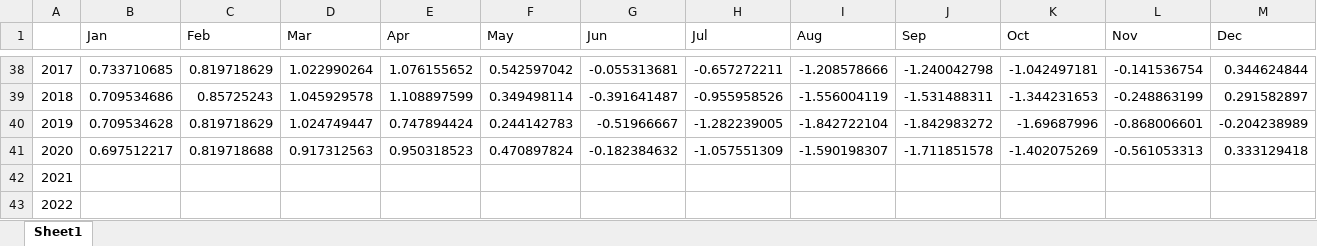
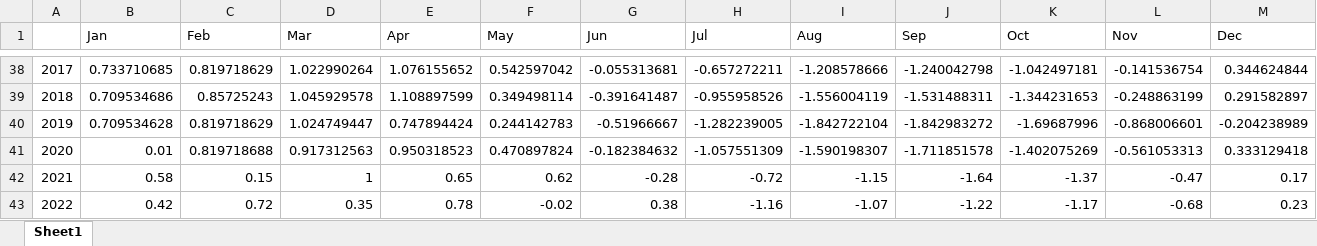
Before and after one commit to GeeNahz/DEWS, an Excel workbook: DEWSapp/dewsdocs/DATAspeiSynoptic11.xlsx, sheet Sheet1, drawn as a sheet; only a part is shown, gaps mark what is left out; values as stored, in another font and other column widths than the file's, no borders; the diff covers the shown part only; the diff names each change by its address in the sheet, - before the commit and + after, or states it on an @@ line.

```diff
--- a/DEWSapp/dewsdocs/DATAspeiSynoptic11.xlsx (sheet Sheet1)
+++ b/DEWSapp/dewsdocs/DATAspeiSynoptic11.xlsx (sheet Sheet1)
-B41 (Jan): 0.697512217
+B41 (Jan): 0.01
-B42 (Jan): (empty)
+B42 (Jan): 0.58
-C42 (Feb): (empty)
+C42 (Feb): 0.15
-D42 (Mar): (empty)
+D42 (Mar): 1
-E42 (Apr): (empty)
+E42 (Apr): 0.65
-F42 (May): (empty)
+F42 (May): 0.62
-G42 (Jun): (empty)
+G42 (Jun): -0.28
-H42 (Jul): (empty)
+H42 (Jul): -0.72
-I42 (Aug): (empty)
+I42 (Aug): -1.15
-J42 (Sep): (empty)
+J42 (Sep): -1.64
-K42 (Oct): (empty)
+K42 (Oct): -1.37
-L42 (Nov): (empty)
+L42 (Nov): -0.47
-M42 (Dec): (empty)
+M42 (Dec): 0.17
-B43 (Jan): (empty)
+B43 (Jan): 0.42
-C43 (Feb): (empty)
+C43 (Feb): 0.72
-D43 (Mar): (empty)
+D43 (Mar): 0.35
-E43 (Apr): (empty)
+E43 (Apr): 0.78
-F43 (May): (empty)
+F43 (May): -0.02
-G43 (Jun): (empty)
+G43 (Jun): 0.38
-H43 (Jul): (empty)
+H43 (Jul): -1.16
-I43 (Aug): (empty)
+I43 (Aug): -1.07
-J43 (Sep): (empty)
+J43 (Sep): -1.22
-K43 (Oct): (empty)
+K43 (Oct): -1.17
-L43 (Nov): (empty)
+L43 (Nov): -0.68
-M43 (Dec): (empty)
+M43 (Dec): 0.23
```
Also changed, not shown: 108 edited cells elsewhere in this sheet, DEWSapp/dewsdocs/DATAspeiSynoptic12.xlsx, DEWSapp/dewsdocs/DATAspeiSynoptic15.xlsx, 14 other files.
